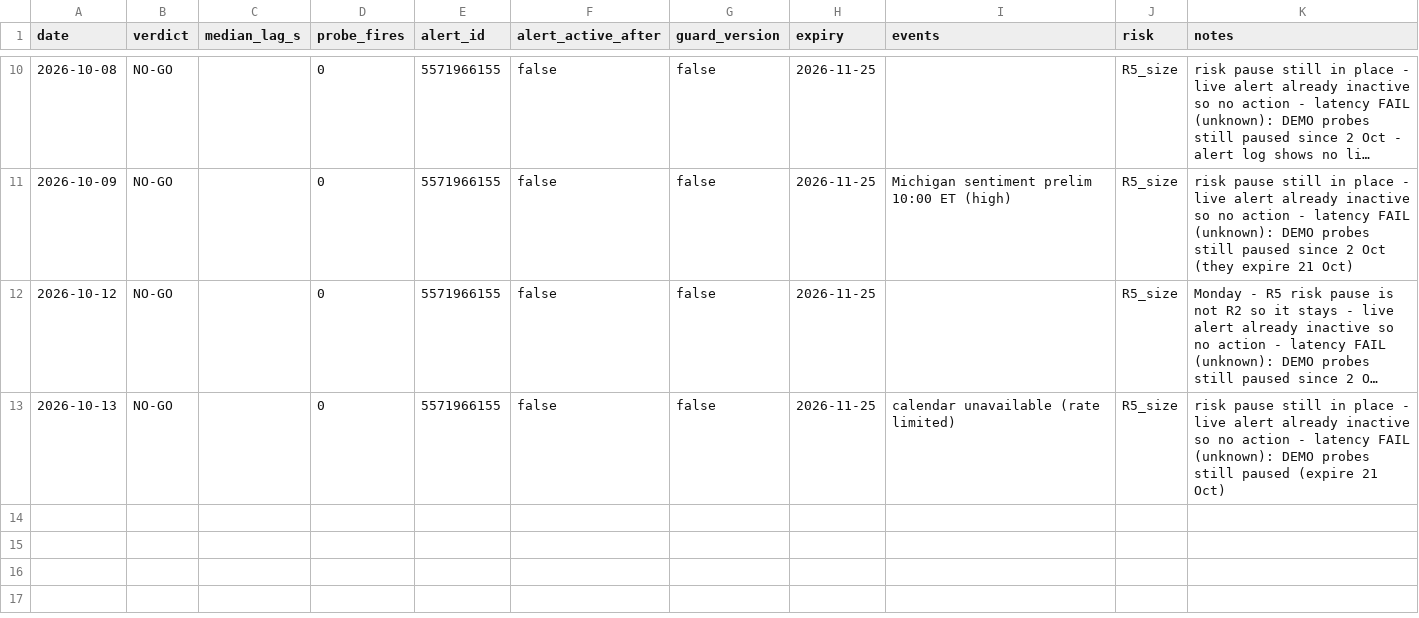
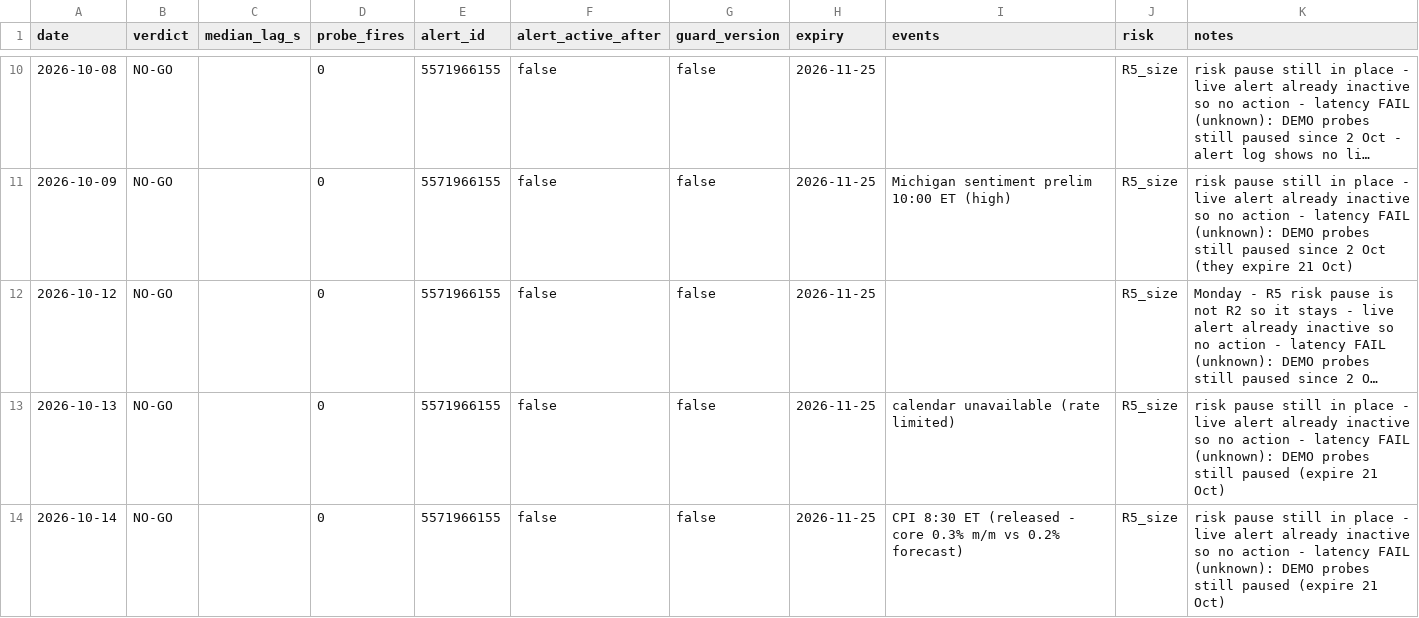
Before and after one commit to tosodo/QuantC, a CSV file: research/orb_breakout/ops/golive_log.csv, drawn as a sheet; only a part is shown, gaps mark what is left out; long unchanged cells end in …; the diff names each change by its address in the sheet, - before the commit and + after, or states it on an @@ line.

```diff
--- a/research/orb_breakout/ops/golive_log.csv
+++ b/research/orb_breakout/ops/golive_log.csv
+row 14: 2026-10-14 | NO-GO |  | 0 | 5571966155 | false | false | 2026-11-25 | CPI 8:30 ET (released - core 0.3% m/m vs 0.2% forecast) | R5_size | risk pause still in place - live alert already inactive so no action - latency FAIL (unknown): DEMO probes still paused (expire 21 Oct)
```
